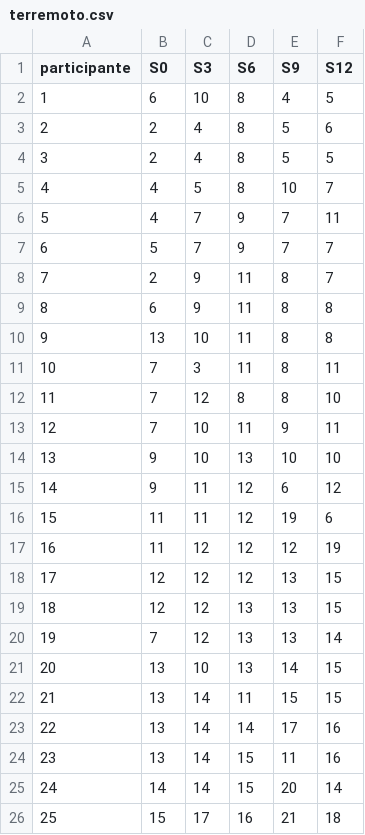
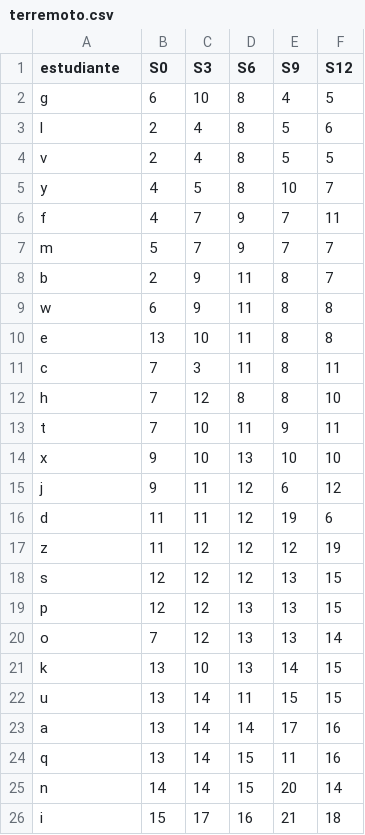
Before and after one commit to armelbrizuela/repeatedMeasures, a CSV file: terremoto.csv, drawn as a sheet.

```diff
--- a/terremoto.csv
+++ b/terremoto.csv
@@ -1,26 +1,26 @@
-participante;S0;S3;S6;S9;S12
-1;6;10;8;4;5
-2;2;4;8;5;6
-3;2;4;8;5;5
-4;4;5;8;10;7
-5;4;7;9;7;11
-6;5;7;9;7;7
-7;2;9;11;8;7
-8;6;9;11;8;8
-9;13;10;11;8;8
-10;7;3;11;8;11
-11;7;12;8;8;10
-12;7;10;11;9;11
-13;9;10;13;10;10
-14;9;11;12;6;12
-15;11;11;12;19;6
-16;11;12;12;12;19
-17;12;12;12;13;15
-18;12;12;13;13;15
-19;7;12;13;13;14
-20;13;10;13;14;15
-21;13;14;11;15;15
-22;13;14;14;17;16
-23;13;14;15;11;16
-24;14;14;15;20;14
-25;15;17;16;21;18
+estudiante;S0;S3;S6;S9;S12
+g;6;10;8;4;5
+l;2;4;8;5;6
+v;2;4;8;5;5
+y;4;5;8;10;7
+f;4;7;9;7;11
+m;5;7;9;7;7
+b;2;9;11;8;7
+w;6;9;11;8;8
+e;13;10;11;8;8
+c;7;3;11;8;11
+h;7;12;8;8;10
+t;7;10;11;9;11
+x;9;10;13;10;10
+j;9;11;12;6;12
+d;11;11;12;19;6
+z;11;12;12;12;19
+s;12;12;12;13;15
+p;12;12;13;13;15
+o;7;12;13;13;14
+k;13;10;13;14;15
+u;13;14;11;15;15
+a;13;14;14;17;16
+q;13;14;15;11;16
+n;14;14;15;20;14
+i;15;17;16;21;18
```
Also changed, not shown: 3 other files.
